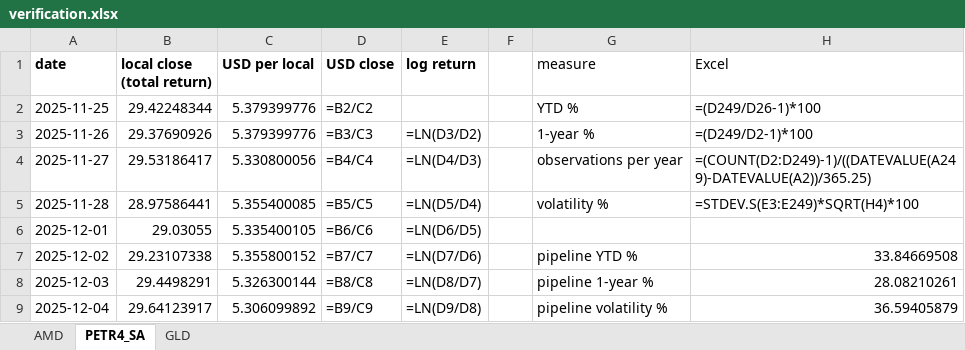
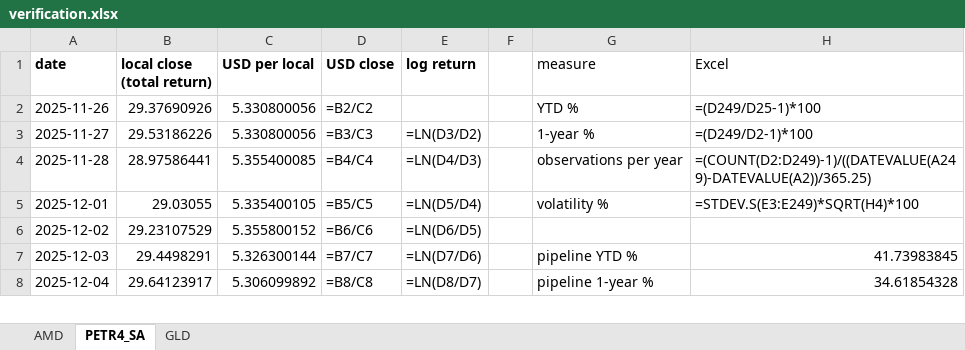
Before and after one commit to jpsb2004/power-law-book, an Excel workbook: research/verification.xlsx, sheet PETR4_SA, drawn as a sheet; only a part is shown; values as stored, in another font and other column widths than the file's, no borders; formulas without a stored value are shown as written; removed rows and columns are numbered as before the commit, all else as after; the diff covers the shown part only; the diff names each change by its address in the sheet, - before the commit and + after, or states it on an @@ line.

```diff
--- a/research/verification.xlsx (sheet PETR4_SA)
+++ b/research/verification.xlsx (sheet PETR4_SA)
-row 2: 2025-11-25 | 29.42248344 | 5.379399776 | =B2/C2 |  |  | YTD % | =(D249/D26-1)*100
-C2 (USD per local): 5.379399776
+C2 (USD per local): 5.330800056
-D2 (USD close): =B3/C3
+D2 (USD close): =B2/C2
-E2 (log return): =LN(D3/D2)
+E2 (log return): (empty)
-G2 (measure): 1-year %
+G2 (measure): YTD %
-H2 (Excel): =(D249/D2-1)*100
+H2 (Excel): =(D249/D25-1)*100
-B3 (local close (total return)): 29.53186417
+B3 (local close (total return)): 29.53186226
-D3 (USD close): =B4/C4
+D3 (USD close): =B3/C3
-E3 (log return): =LN(D4/D3)
+E3 (log return): =LN(D3/D2)
-G3 (measure): observations per year
+G3 (measure): 1-year %
-H3 (Excel): =(COUNT(D2:D249)-1)/((DATEVALUE(A249)-DATEVALUE(A2))/365.25)
+H3 (Excel): =(D249/D2-1)*100
-D4 (USD close): =B5/C5
+D4 (USD close): =B4/C4
-E4 (log return): =LN(D5/D4)
+E4 (log return): =LN(D4/D3)
-G4 (measure): volatility %
+G4 (measure): observations per year
-H4 (Excel): =STDEV.S(E3:E249)*SQRT(H4)*100
+H4 (Excel): =(COUNT(D2:D249)-1)/((DATEVALUE(A249)-DATEVALUE(A2))/365.25)
-D5 (USD close): =B6/C6
+D5 (USD close): =B5/C5
-E5 (log return): =LN(D6/D5)
+E5 (log return): =LN(D5/D4)
-G5 (measure): (empty)
+G5 (measure): volatility %
-H5 (Excel): (empty)
+H5 (Excel): =STDEV.S(E3:E249)*SQRT(H4)*100
-B6 (local close (total return)): 29.23107338
+B6 (local close (total return)): 29.23107529
-D6 (USD close): =B7/C7
+D6 (USD close): =B6/C6
-E6 (log return): =LN(D7/D6)
+E6 (log return): =LN(D6/D5)
-G6 (measure): pipeline YTD %
+G6 (measure): (empty)
-H6 (Excel): 33.84669508
+H6 (Excel): (empty)
-D7 (USD close): =B8/C8
+D7 (USD close): =B7/C7
-E7 (log return): =LN(D8/D7)
+E7 (log return): =LN(D7/D6)
-G7 (measure): pipeline 1-year %
+G7 (measure): pipeline YTD %
-H7 (Excel): 28.08210261
+H7 (Excel): 41.73983845
-D8 (USD close): =B9/C9
+D8 (USD close): =B8/C8
-E8 (log return): =LN(D9/D8)
+E8 (log return): =LN(D8/D7)
-G8 (measure): pipeline volatility %
+G8 (measure): pipeline 1-year %
-H8 (Excel): 36.59405879
+H8 (Excel): 34.61854328
```
Also changed, not shown: 1 added row and 513 edited cells elsewhere in this sheet, sheet AMD, sheet GLD, 6 other files.
